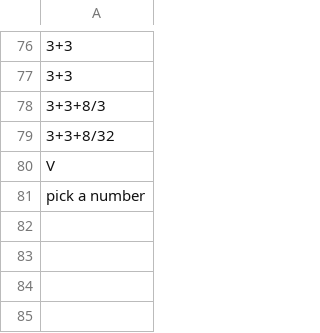
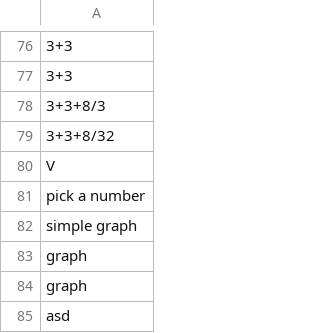
Before and after one commit to micahh2/jarvis, a CSV file: history.csv, drawn as a sheet; only a part is shown, gaps mark what is left out.

```diff
--- a/history.csv
+++ b/history.csv
@@ -81 +81,5 @@ V
 pick a number
+simple graph
+graph
+graph
+asd
```
Also changed, not shown: 1 other file.
